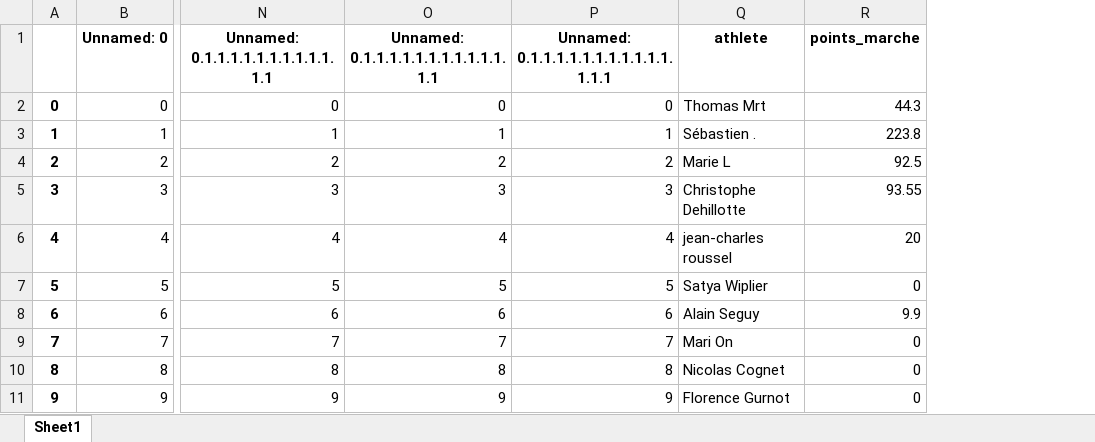
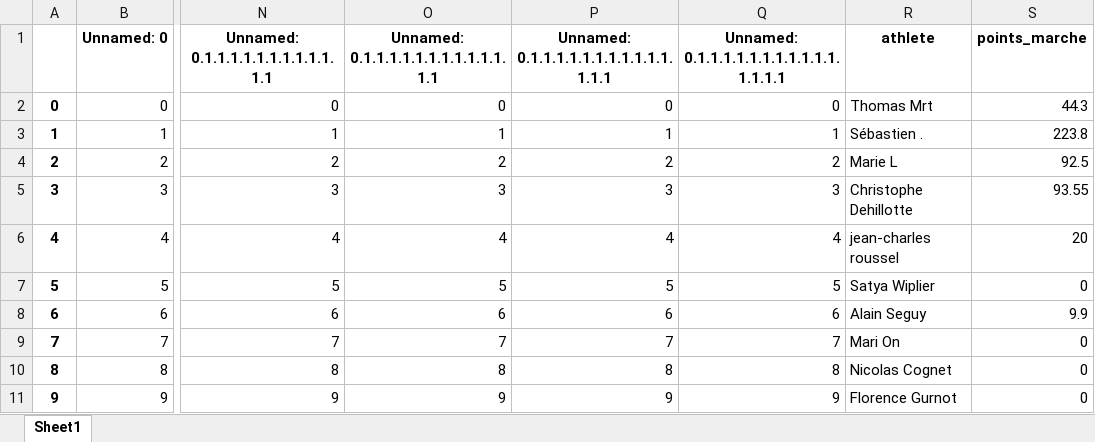
Before and after one commit to bcmb78/bcmb78.github.io, an Excel workbook: defi/equipes.xlsx, sheet Sheet1, drawn as a sheet; only a part is shown, gaps mark what is left out; values as stored, in another font and other column widths than the file's, no borders; the diff names each change by its address in the sheet, - before the commit and + after, or states it on an @@ line.

```diff
--- a/defi/equipes.xlsx (sheet Sheet1)
+++ b/defi/equipes.xlsx (sheet Sheet1)
+column Q, rows 1-11: Unnamed: 0.1.1.1.1.1.1.1.1.1.1.1.1.1.1.1 | 0 | 1 | 2 | 3 | 4 | 5 | 6 | 7 | 8 | 9
```
Also changed, not shown: defi/saved_activities.xlsx, 4 other files.
